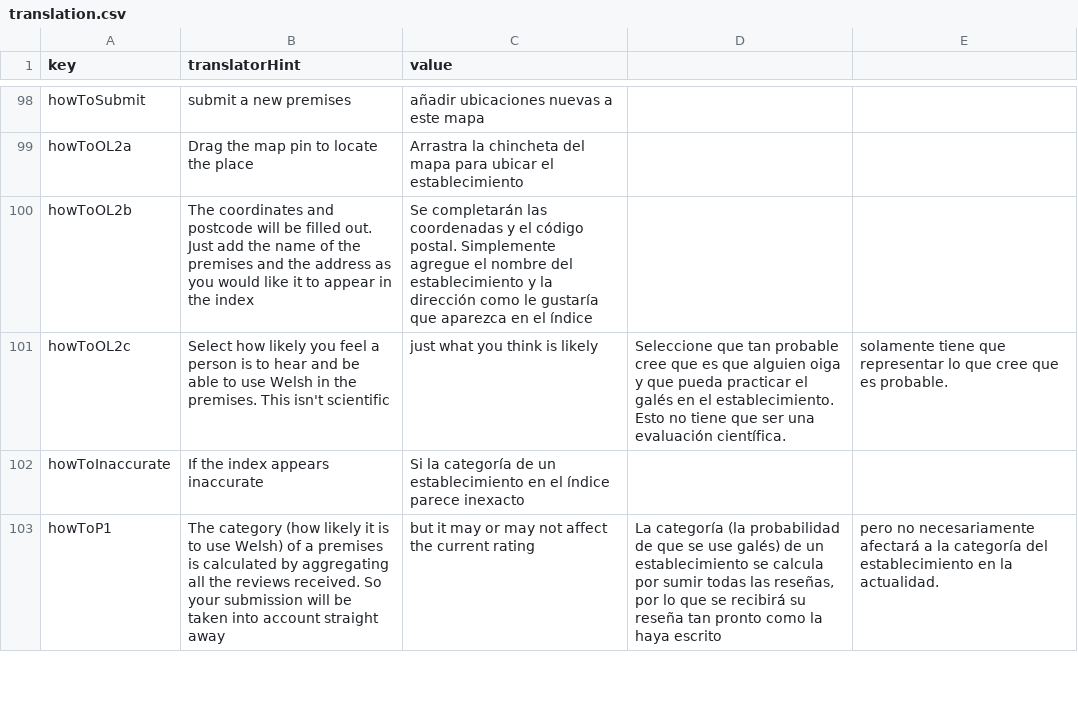
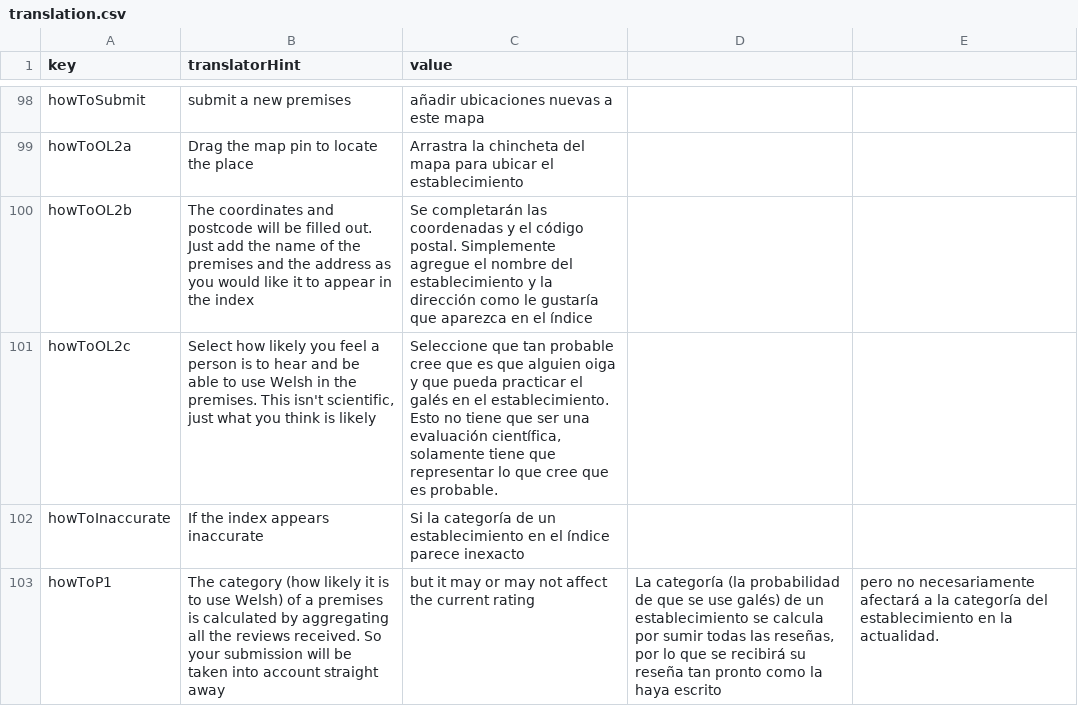
Before and after one commit to rase-rocks/byw, a CSV file: text/languages/español/translation.csv, drawn as a sheet; only a part is shown, gaps mark what is left out; the diff names each change by its address in the sheet, - before the commit and + after, or states it on an @@ line.

Commit message:
Update translation.csv

```diff
--- a/text/languages/español/translation.csv
+++ b/text/languages/español/translation.csv
-B101 (translatorHint): …This isn't scientific
+B101 (translatorHint): …This isn't scientific, just what you think is likely
-C101 (value): just what you think is likely
+C101 (value): Seleccione que tan probable cree que es que alguien oiga y que pueda practicar el galés en el establecimiento. Esto no tiene que ser una evaluación científica, solamente tiene que representar lo que cree que es probable.
-D101: Seleccione que tan probable cree que es que alguien oiga y que pueda practicar el galés en el establecimiento. Esto no tiene que ser una evaluación científica.
+D101: (empty)
-E101: solamente tiene que representar lo que cree que es probable.
+E101: (empty)
```
